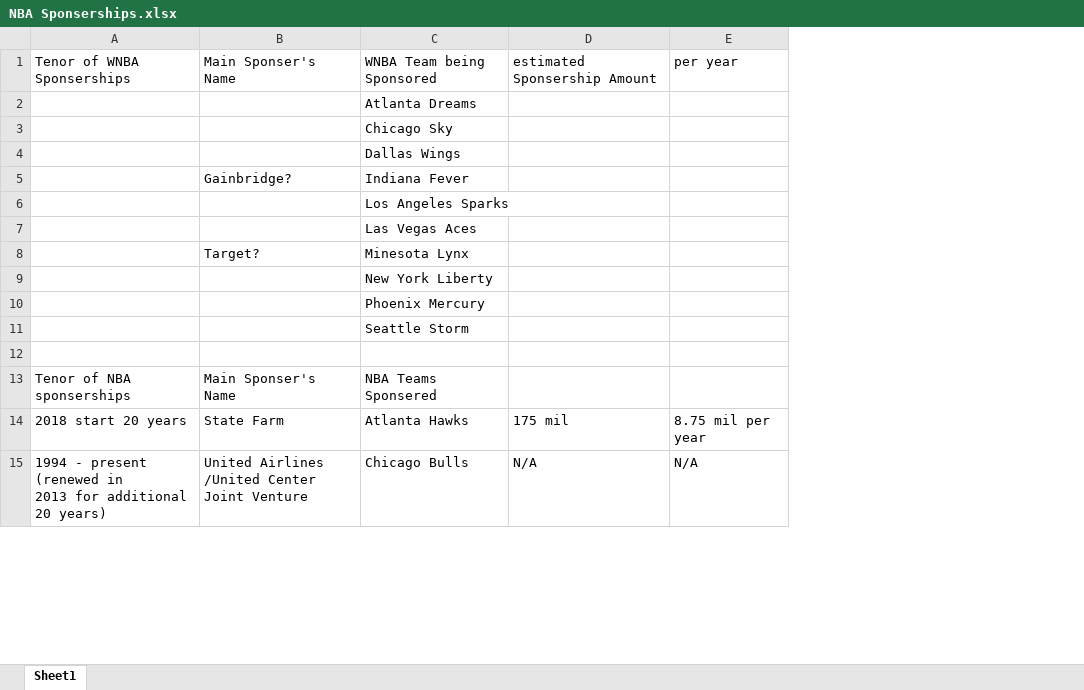
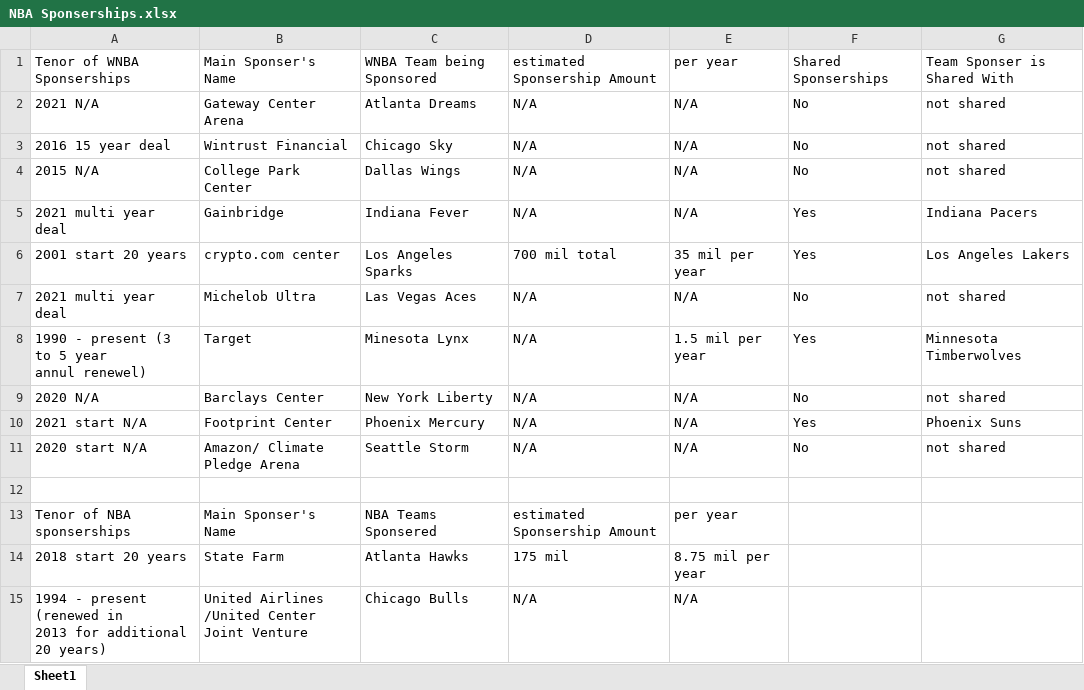
Before and after one commit to Hensonkk/NBA-VS-WNBA, an Excel workbook: NBA Sponserships.xlsx, sheet Sheet1, drawn as a sheet; only a part is shown; values as stored, in another font and other column widths than the file's, no borders; ↵ is a line break in a cell; the diff covers the shown part only; the diff names each change by its address in the sheet, - before the commit and + after, or states it on an @@ line.

Commit message:
Add files via upload
added sponsership comparison column, along with a team sponsership is shared with column.

```diff
--- a/NBA Sponserships.xlsx (sheet Sheet1)
+++ b/NBA Sponserships.xlsx (sheet Sheet1)
+column F, rows 1-11: Shared Sponserships | No | No | No | Yes | Yes | No | Yes | No | Yes | No
+column G, rows 1-11: Team Sponser is Shared With | not shared | not shared | not shared | Indiana Pacers | Los Angeles Lakers | not shared | Minnesota Timberwolves | not shared | Phoenix Suns | not shared
-A2: (empty)
+A2: 2021 N/A
-B2: (empty)
+B2: Gateway Center Arena
-D2:D5: (empty)
+D2:D5: N/A
-E2:E5: (empty)
+E2:E5: N/A
-A3: (empty)
+A3: 2016 15 year deal
-B3: (empty)
+B3: Wintrust Financial
-A4: (empty)
+A4: 2015 N/A
-B4: (empty)
+B4: College Park Center
-A5: (empty)
+A5: 2021 multi year deal
-B5: Gainbridge?
+B5: Gainbridge
-A6: (empty)
+A6: 2001 start 20 years
-B6: (empty)
+B6: crypto.com center
-D6: (empty)
+D6: 700 mil total
-E6: (empty)
+E6: 35 mil per year
-A7: (empty)
+A7: 2021 multi year deal
-B7: (empty)
+B7: Michelob Ultra
-D7:D11: (empty)
+D7:D11: N/A
-E7: (empty)
+E7: N/A
-A8: (empty)
+A8: 1990 - present (3 to 5 year ↵ annul renewel)
-B8: Target?
+B8: Target
-E8: (empty)
+E8: 1.5 mil per year
-A9: (empty)
+A9: 2020 N/A
-B9: (empty)
+B9: Barclays Center
-E9:E11: (empty)
+E9:E11: N/A
-A10: (empty)
+A10: 2021 start N/A
-B10: (empty)
+B10: Footprint Center
-A11: (empty)
+A11: 2020 start N/A
-B11: (empty)
+B11: Amazon/ Climate ↵ Pledge Arena
-D13: (empty)
+D13: estimated Sponsership Amount
-E13: (empty)
+E13: per year
```
Also changed, not shown: 3 edited cells elsewhere in this sheet.
